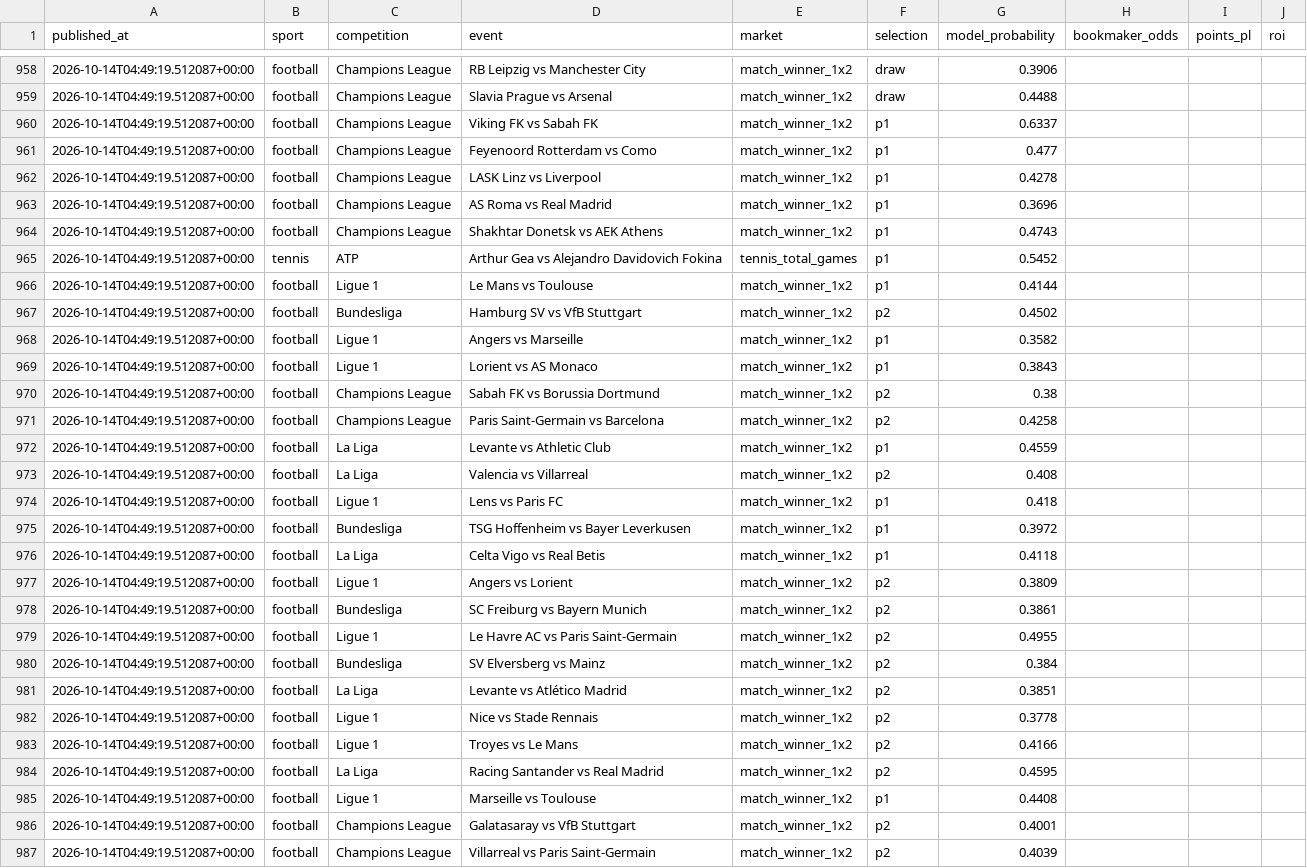
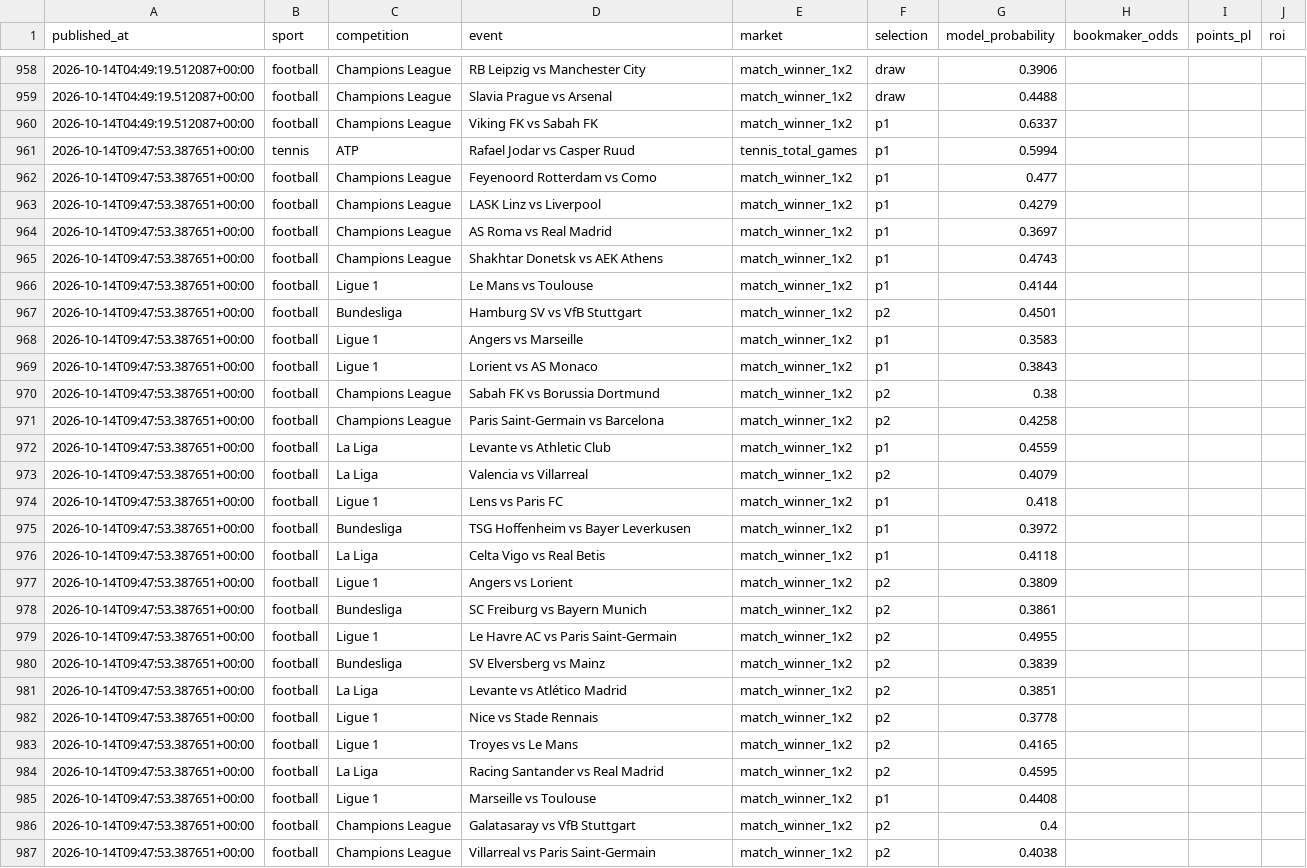
Before and after one commit to topboyasian-stack/match-signal, a CSV file: data/tippingsports_export.csv, drawn as a sheet; only a part is shown, gaps mark what is left out; removed rows and columns are numbered as before the commit, all else as after; the diff covers the shown part only; the diff names each change by its address in the sheet, - before the commit and + after, or states it on an @@ line.

```diff
--- a/data/tippingsports_export.csv
+++ b/data/tippingsports_export.csv
+row 961: 2026-10-14T09:47:53.387651+00:00 | tennis | ATP | Rafael Jodar vs Casper Ruud | tennis_total_games | p1 | 0.5994
-A962:A965 (published_at): 2026-10-14T04:49:19.512087+00:00
+A962:A965 (published_at): 2026-10-14T09:47:53.387651+00:00
-G963 (model_probability): 0.4278
+G963 (model_probability): 0.4279
-G964 (model_probability): 0.3696
+G964 (model_probability): 0.3697
-row 965: 2026-10-14T04:49:19.512087+00:00 | tennis | ATP | Arthur Gea vs Alejandro Davidovich Fokina | tennis_total_games | p1 | 0.5452
-A966:A987 (published_at): 2026-10-14T04:49:19.512087+00:00
+A966:A987 (published_at): 2026-10-14T09:47:53.387651+00:00
-G967 (model_probability): 0.4502
+G967 (model_probability): 0.4501
-G968 (model_probability): 0.3582
+G968 (model_probability): 0.3583
-G973 (model_probability): 0.408
+G973 (model_probability): 0.4079
-G980 (model_probability): 0.384
+G980 (model_probability): 0.3839
-G983 (model_probability): 0.4166
+G983 (model_probability): 0.4165
-G986 (model_probability): 0.4001
+G986 (model_probability): 0.4
-G987 (model_probability): 0.4039
+G987 (model_probability): 0.4038
```
Also changed, not shown: 3 edited cells elsewhere in this file, 3 other files.
